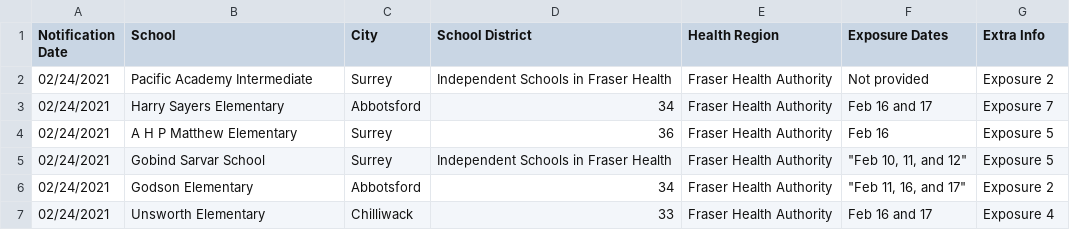
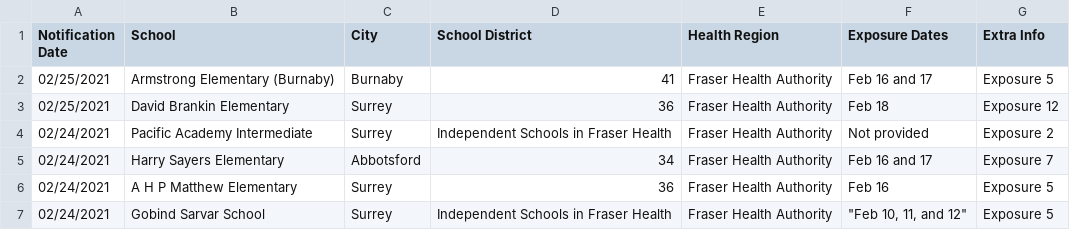
Before and after one commit to spod/bcschoolscoviddata, a CSV file: data/bc_school_covid_events_raw_data.csv, drawn as a sheet; only a part is shown; the shorter side is filled out with more unchanged rows.

```diff
--- a/data/bc_school_covid_events_raw_data.csv
+++ b/data/bc_school_covid_events_raw_data.csv
@@ -1,2 +1,4 @@
 Notification Date,School,City,School District,Health Region,Exposure Dates,Extra Info
+02/25/2021,Armstrong Elementary (Burnaby),Burnaby,41,Fraser Health Authority,Feb 16 and 17,Exposure 5
+02/25/2021,David Brankin Elementary,Surrey,36,Fraser Health Authority,Feb 18,Exposure 12
 02/24/2021,Pacific Academy Intermediate,Surrey,Independent Schools in Fraser Health,Fraser Health Authority,Not provided,Exposure 2
```
Also changed, not shown: data/leaderboard.csv, data/raw_data.csv.
